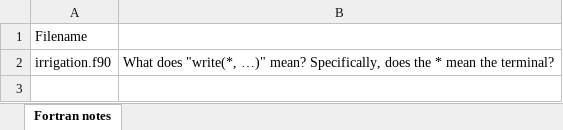
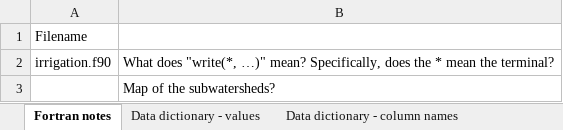
Before and after one commit to cmkouba/SVIHM, an Excel workbook: mgmt_scenarios_2020_summer_notes.xlsx, sheet Fortran notes, drawn as a sheet; values as stored, in another font and other column widths than the file's, no borders; the diff names each change by its address in the sheet, - before the commit and + after, or states it on an @@ line.

```diff
--- a/mgmt_scenarios_2020_summer_notes.xlsx (sheet Fortran notes)
+++ b/mgmt_scenarios_2020_summer_notes.xlsx (sheet Fortran notes)
+sheet tab: Data dictionary - values
+sheet tab: Data dictionary - column names
+row 3:  | Map of the subwatersheds?
```
Also changed, not shown: 8 other files.
